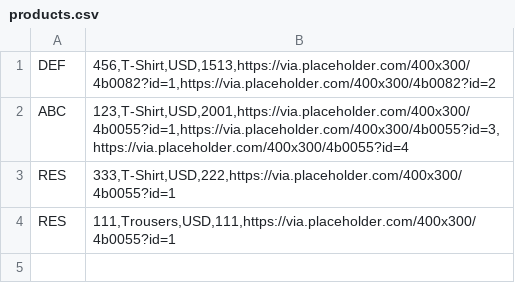
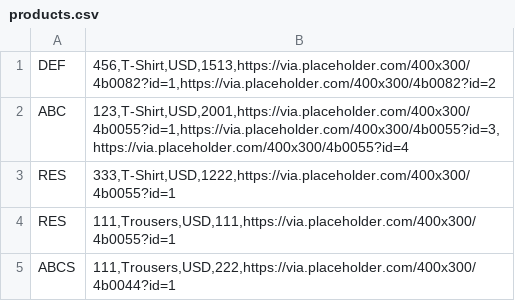
Before and after one commit to gleyendeker/challenge, a CSV file: products.csv, drawn as a sheet.

Commit message:
test atributes values of a random imported product

```diff
--- a/products.csv
+++ b/products.csv
@@ -2,3 +2,4 @@ DEF|456,T-Shirt,USD,1513,https://via.placeholder.com/400x300/4b0082?id=1,https:/
 ABC|123,T-Shirt,USD,2001,https://via.placeholder.com/400x300/4b0055?id=1,https://via.placeholder.com/400x300/4b0055?id=3,https://via.placeholder.com/400x300/4b0055?id=4
-RES|333,T-Shirt,USD,222,https://via.placeholder.com/400x300/4b0055?id=1
+RES|333,T-Shirt,USD,1222,https://via.placeholder.com/400x300/4b0055?id=1
 RES|111,Trousers,USD,111,https://via.placeholder.com/400x300/4b0055?id=1
+ABCS|111,Trousers,USD,222,https://via.placeholder.com/400x300/4b0044?id=1
```
Also changed, not shown: 3 other files.
